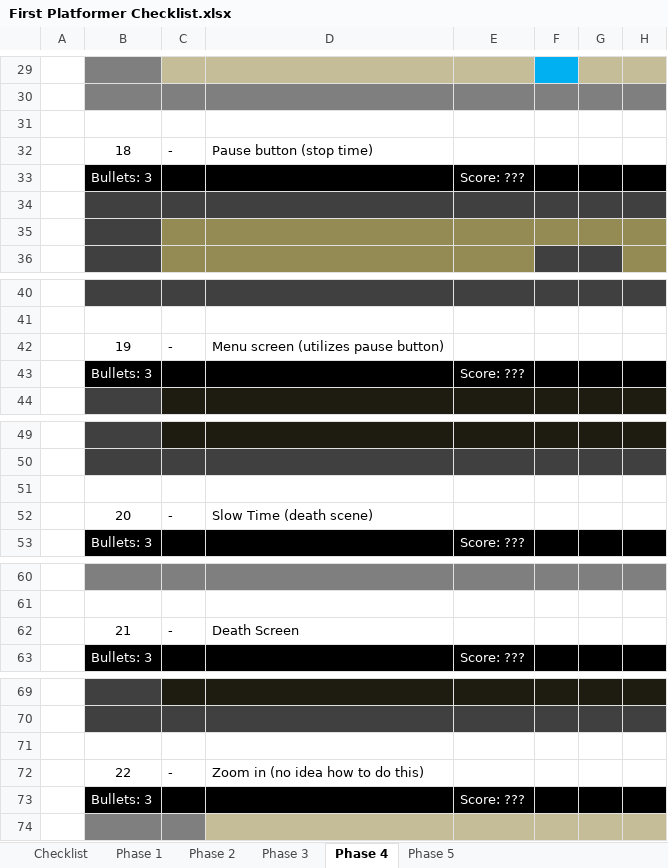
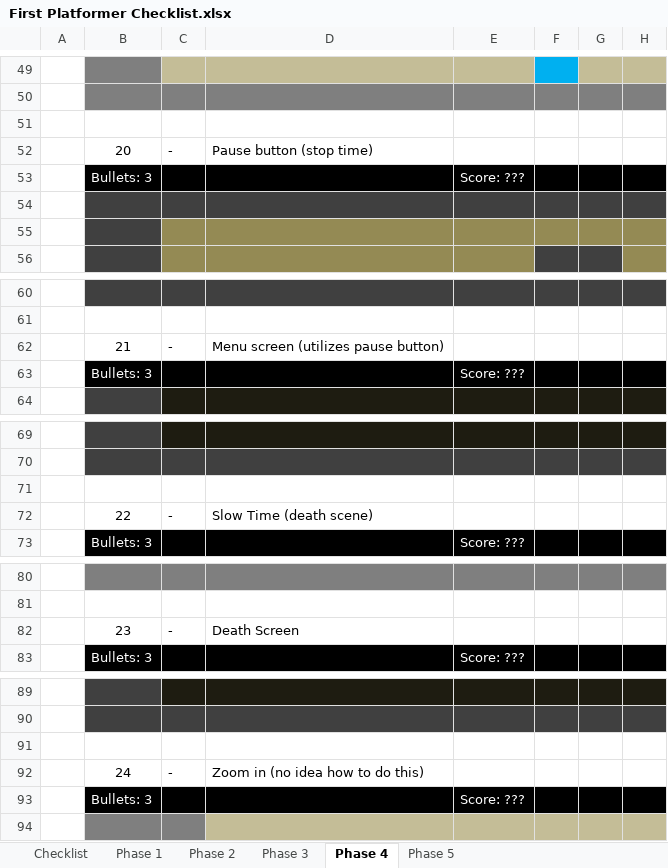
Before and after one commit to alanpauley/Platforming101, an Excel workbook: res/references/First Platformer Checklist.xlsx, sheet Phase 4, drawn as a sheet; only a part is shown, gaps mark what is left out; values as stored, in another font and other column widths than the file's, no borders; charts and pictures not drawn; addresses are those after the commit; the diff covers the shown part only; the diff names each change by its address in the sheet, - before the commit and + after, or states it on an @@ line.

```diff
--- a/res/references/First Platformer Checklist.xlsx (sheet Phase 4)
+++ b/res/references/First Platformer Checklist.xlsx (sheet Phase 4)
-B52: 18
+B52: 20
-B62: 19
+B62: 21
-B72: 20
+B72: 22
-B82: 21
+B82: 23
-B92: 22
+B92: 24
```
Also changed, not shown: 20 added rows and 3 edited cells elsewhere in this sheet, sheet Checklist, sheet Phase 5, formulas that keep their value, charts or pictures, 6 other files.
